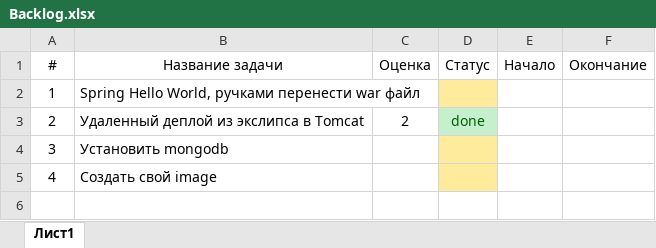
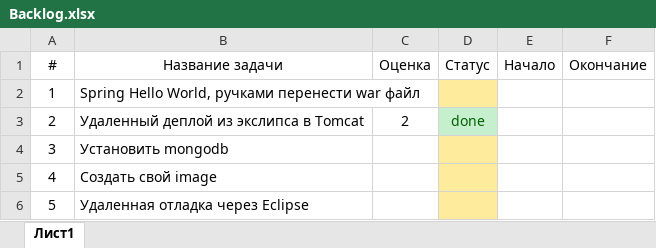
Before and after one commit to Phoenixreturn/treditor_backend, an Excel workbook: devops/Backlog.xlsx, sheet Лист1, drawn as a sheet; values as stored, in another font and other column widths than the file's, no borders; the diff names each change by its address in the sheet, - before the commit and + after, or states it on an @@ line.

Commit message:
Update devops

```diff
--- a/devops/Backlog.xlsx (sheet Лист1)
+++ b/devops/Backlog.xlsx (sheet Лист1)
+row 6: 5 | Удаленная отладка через Eclipse
```
Also changed, not shown: 4 other files.
